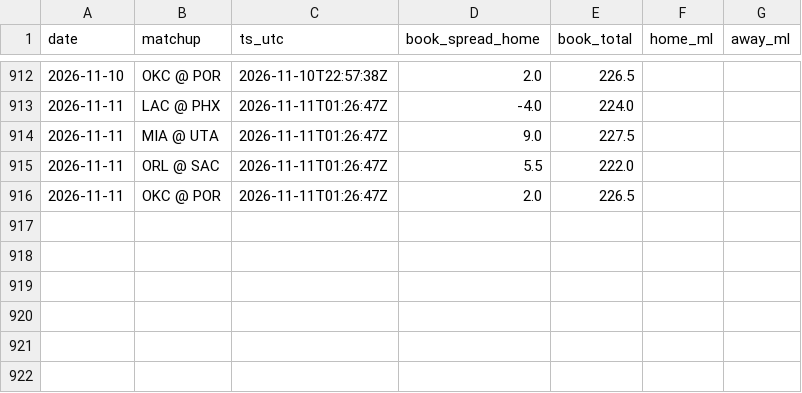
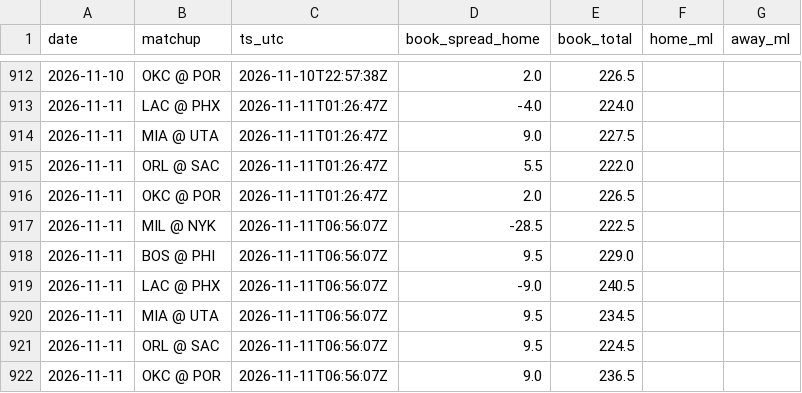
Before and after one commit to jack-more/MORELLOSIMS, a CSV file: nba_pipeline/data/line_snapshots.csv, drawn as a sheet; only a part is shown, gaps mark what is left out; the diff names each change by its address in the sheet, - before the commit and + after, or states it on an @@ line.

```diff
--- a/nba_pipeline/data/line_snapshots.csv
+++ b/nba_pipeline/data/line_snapshots.csv
+row 917: 2026-11-11 | MIL @ NYK | 2026-11-11T06:56:07Z | -28.5 | 222.5
+row 918: 2026-11-11 | BOS @ PHI | 2026-11-11T06:56:07Z | 9.5 | 229.0
+row 919: 2026-11-11 | LAC @ PHX | 2026-11-11T06:56:07Z | -9.0 | 240.5
+row 920: 2026-11-11 | MIA @ UTA | 2026-11-11T06:56:07Z | 9.5 | 234.5
+row 921: 2026-11-11 | ORL @ SAC | 2026-11-11T06:56:07Z | 9.5 | 224.5
+row 922: 2026-11-11 | OKC @ POR | 2026-11-11T06:56:07Z | 9.0 | 236.5
```
Also changed, not shown: 7 other files.
